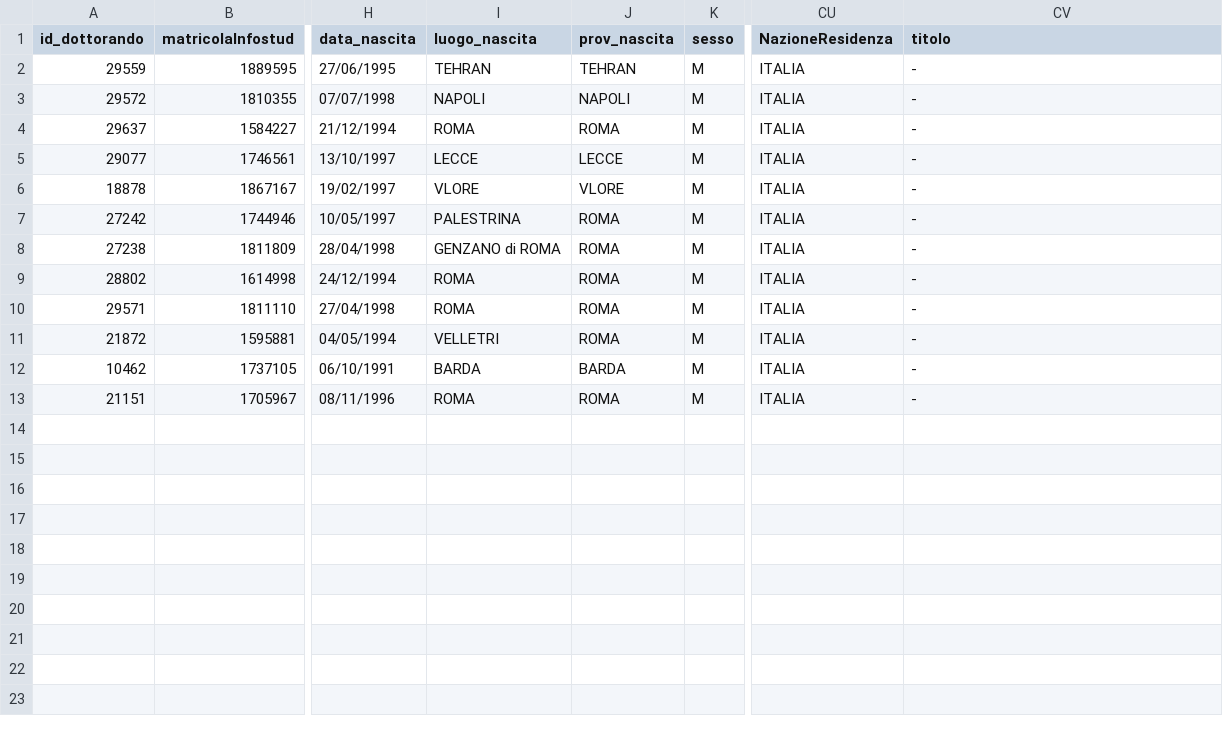
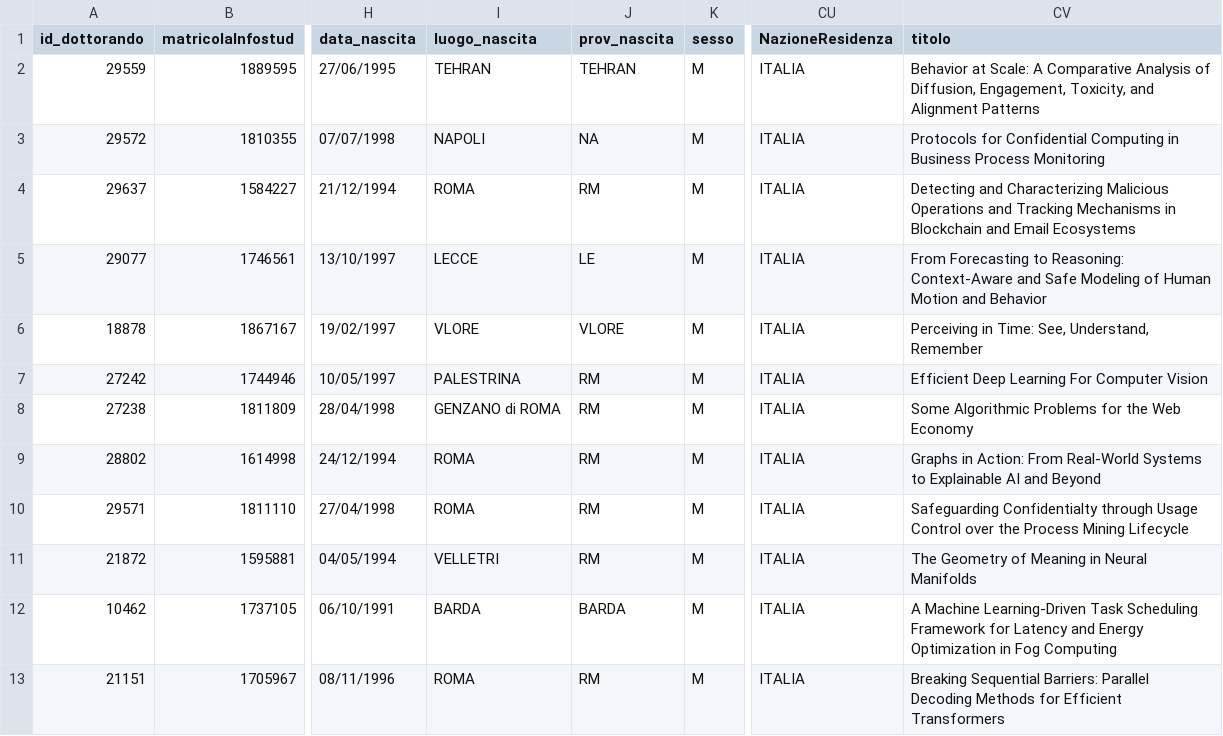
Before and after one commit to mauman/PhD-final-report-maker, a CSV file: candidates.csv, drawn as a sheet; only a part is shown, gaps mark what is left out; the diff names each change by its address in the sheet, - before the commit and + after, or states it on an @@ line.

```diff
--- a/candidates.csv
+++ b/candidates.csv
-CV2 (titolo): -
+CV2 (titolo): Behavior at Scale: A Comparative Analysis of Diffusion, Engagement, Toxicity, and Alignment Patterns
-J3 (prov_nascita): NAPOLI
+J3 (prov_nascita): NA
-CV3 (titolo): -
+CV3 (titolo): Protocols for Confidential Computing in Business Process Monitoring
-J4 (prov_nascita): ROMA
+J4 (prov_nascita): RM
-CV4 (titolo): -
+CV4 (titolo): Detecting and Characterizing Malicious Operations and Tracking Mechanisms in Blockchain and Email Ecosystems
-J5 (prov_nascita): LECCE
+J5 (prov_nascita): LE
-CV5 (titolo): -
+CV5 (titolo): From Forecasting to Reasoning: Context-Aware and Safe Modeling of Human Motion and Behavior
-CV6 (titolo): -
+CV6 (titolo): Perceiving in Time: See, Understand, Remember
-J7:J11 (prov_nascita): ROMA
+J7:J11 (prov_nascita): RM
-CV7 (titolo): -
+CV7 (titolo): Efficient Deep Learning For Computer Vision
-CV8 (titolo): -
+CV8 (titolo): Some Algorithmic Problems for the Web Economy
-CV9 (titolo): -
+CV9 (titolo): Graphs in Action: From Real-World Systems to Explainable AI and Beyond
-CV10 (titolo): -
+CV10 (titolo): Safeguarding Confidentialty through Usage Control over the Process Mining Lifecycle
-CV11 (titolo): -
+CV11 (titolo): The Geometry of Meaning in Neural Manifolds
-CV12 (titolo): -
+CV12 (titolo): A Machine Learning-Driven Task Scheduling Framework for Latency and Energy Optimization in Fog Computing
-J13 (prov_nascita): ROMA
+J13 (prov_nascita): RM
-CV13 (titolo): -
+CV13 (titolo): Breaking Sequential Barriers: Parallel Decoding Methods for Efficient Transformers
```
Also changed, not shown: 6 other files.
